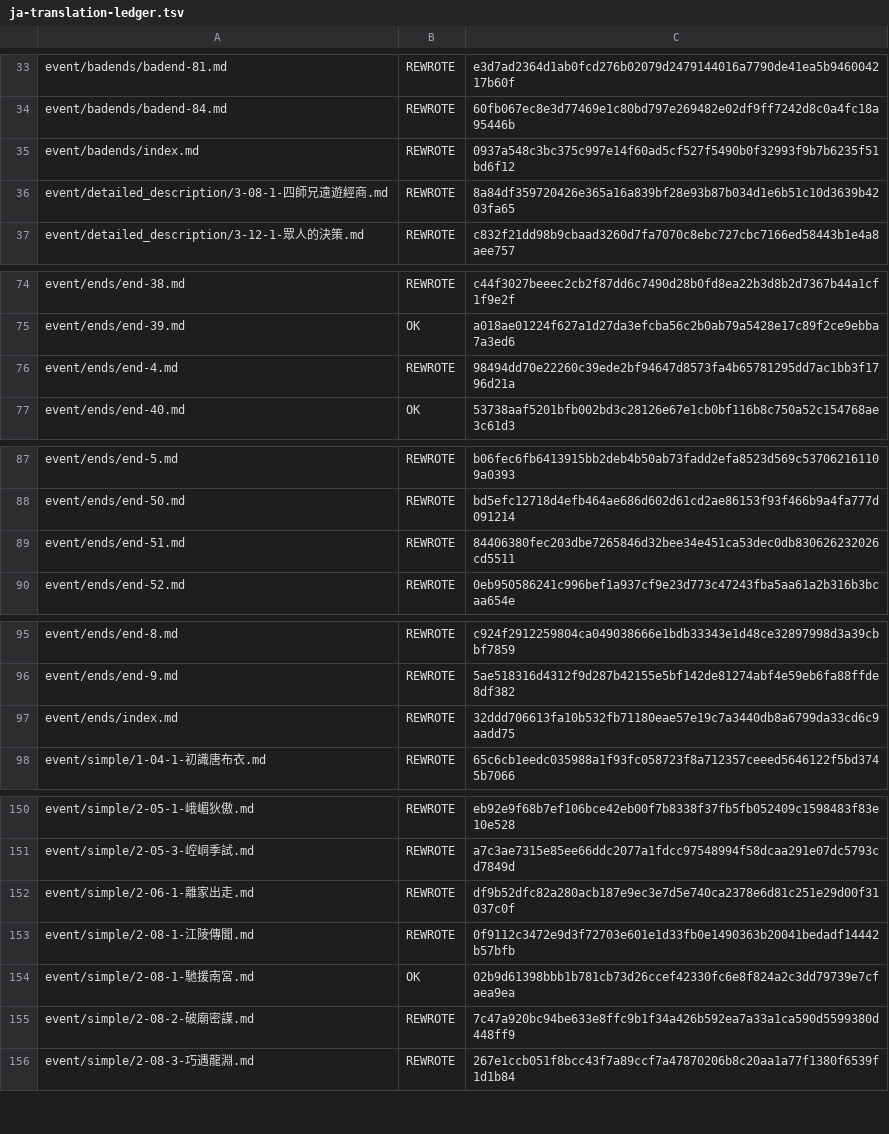
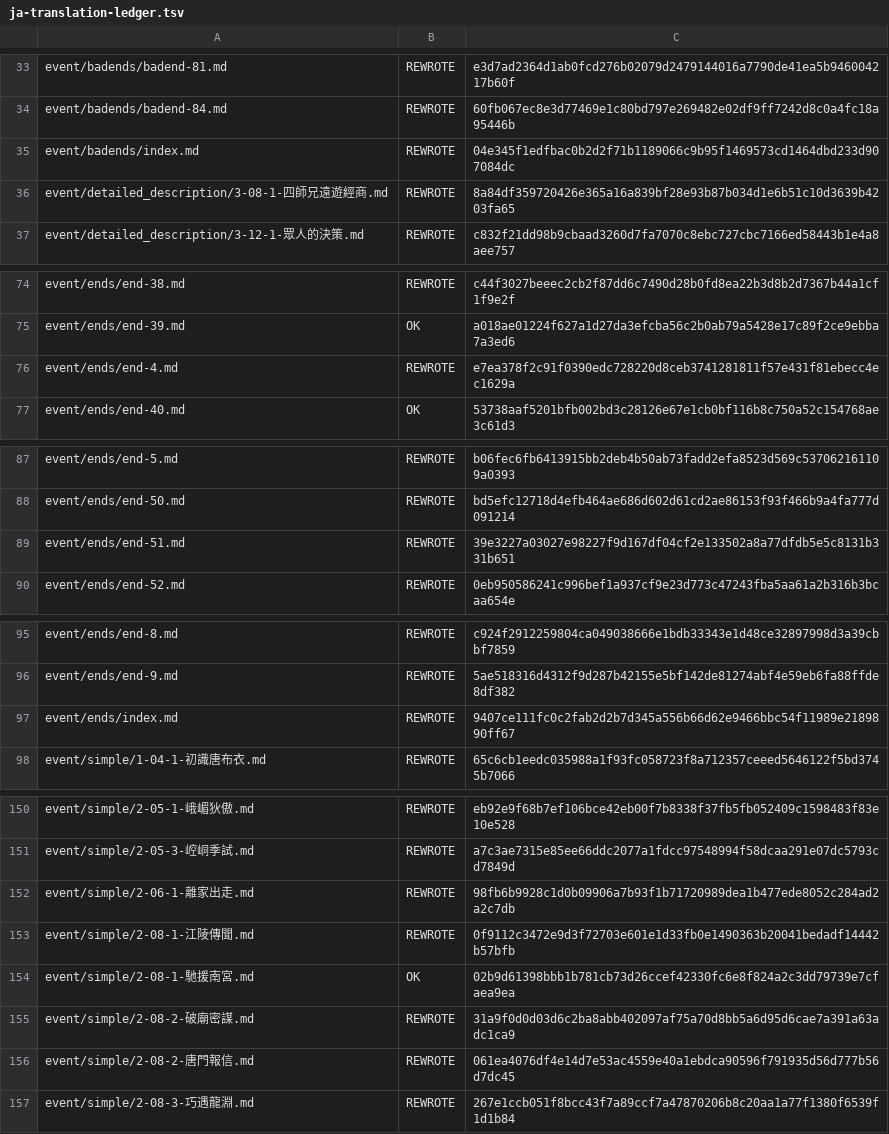
Before and after one commit to NEXTAltair/LoM-wiki, a TSV file: tools/ja-translation-ledger.tsv, drawn as a sheet; only a part is shown, gaps mark what is left out.

Commit message:
docs(ja): upstream 1ad369c0 追従分の日本語反映 — 破廟線の新イベント「唐門への報告」ほか
upstream (Mr-Smilin/LoM-wiki) が 06587cb7..1ad369c0 で破廟線の記述を整理し、
新イベントページ 2-08-2-唐門報信 を追加したため、その内容を日本語版へ反映する。

- docs/ja/event/simple/2-08-2-唐門報信.md (新規): 繁体字版183行の8段階
  タイムラインを訳出。title は兄弟ページに倣い「唐門への報告 (唐門報信)」。
  内部フラグ「破廟資訊量」の 1/2/3 は数値を出さず情報量の大小として記述
- docs/ja/event/simple/2-06-1-離家出走.md: upstream の全面改稿に追従。
  旧 <span title> ツールチップ方式から、階段名称つきテーブル+数値効果の
  箇条書き方式へ作り直し。数値効果42件・判定条件37件を原文と照合済み
- docs/ja/event/simple/2-08-2-破廟密謀.md: イベント時間節の追加と、
  唐門への報告イベントへの遷移4箇所をリンク化
- docs/ja/event/ends/end-51.md: 条件の箇条書き4項目を、upstream に倣って
  唐門への報告ページ参照の1行へ集約
- docs/ja/event/ends/end-4.md, ends/index.md, badends/index.md: 死亡条件・
  到達条件の散文説明を破廟密謀/唐門への報告ページ参照へ置換 (計9箇所)
- tools/ja-translation-ledger.tsv: 上記7ファイルの sha256 を更新、
  唐門報信の行を新規追加

リンクラベルは全7箇所を新ページの frontmatter title「唐門への報告」に統一した
(作業中に「唐門への急報」との揺れが生じたため。LABEL ゲートは完全一致を要求する)。

検証: checkJaTranslation.js 全指標 0 / LABEL 新規 0、npm run docs:build clean。
badends 一覧はページ本体が client 描画のため、dist の html ではなく
assets チャンク側でリンク7件の生成を確認した。

```diff
--- a/tools/ja-translation-ledger.tsv
+++ b/tools/ja-translation-ledger.tsv
@@ -34,3 +34,3 @@ event/badends/badend-81.md	REWROTE	e3d7ad2364d1ab0fcd276b02079d2479144016a7790de
 event/badends/badend-84.md	REWROTE	60fb067ec8e3d77469e1c80bd797e269482e02df9ff7242d8c0a4fc18a95446b
-event/badends/index.md	REWROTE	0937a548c3bc375c997e14f60ad5cf527f5490b0f32993f9b7b6235f51bd6f12
+event/badends/index.md	REWROTE	04e345f1edfbac0b2d2f71b1189066c9b95f1469573cd1464dbd233d907084dc
 event/detailed_description/3-08-1-四師兄遠遊經商.md	REWROTE	8a84df359720426e365a16a839bf28e93b87b034d1e6b51c10d3639b4203fa65
@@ -75,3 +75,3 @@ event/ends/end-38.md	REWROTE	c44f3027beeec2cb2f87dd6c7490d28b0fd8ea22b3d8b2d7367
 event/ends/end-39.md	OK	a018ae01224f627a1d27da3efcba56c2b0ab79a5428e17c89f2ce9ebba7a3ed6
-event/ends/end-4.md	REWROTE	98494dd70e22260c39ede2bf94647d8573fa4b65781295dd7ac1bb3f1796d21a
+event/ends/end-4.md	REWROTE	e7ea378f2c91f0390edc728220d8ceb3741281811f57e431f81ebecc4ec1629a
 event/ends/end-40.md	OK	53738aaf5201bfb002bd3c28126e67e1cb0bf116b8c750a52c154768ae3c61d3
@@ -88,3 +88,3 @@ event/ends/end-5.md	REWROTE	b06fec6fb6413915bb2deb4b50ab73fadd2efa8523d569c53706
 event/ends/end-50.md	REWROTE	bd5efc12718d4efb464ae686d602d61cd2ae86153f93f466b9a4fa777d091214
-event/ends/end-51.md	REWROTE	84406380fec203dbe7265846d32bee34e451ca53dec0db830626232026cd5511
+event/ends/end-51.md	REWROTE	39e3227a03027e98227f9d167df04cf2e133502a8a77dfdb5e5c8131b331b651
 event/ends/end-52.md	REWROTE	0eb950586241c996bef1a937cf9e23d773c47243fba5aa61a2b316b3bcaa654e
@@ -96,3 +96,3 @@ event/ends/end-8.md	REWROTE	c924f2912259804ca049038666e1bdb33343e1d48ce32897998d
 event/ends/end-9.md	REWROTE	5ae518316d4312f9d287b42155e5bf142de81274abf4e59eb6fa88ffde8df382
-event/ends/index.md	REWROTE	32ddd706613fa10b532fb71180eae57e19c7a3440db8a6799da33cd6c9aadd75
+event/ends/index.md	REWROTE	9407ce111fc0c2fab2d2b7d345a556b66d62e9466bbc54f11989e2189890ff67
 event/simple/1-04-1-初識唐布衣.md	REWROTE	65c6cb1eedc035988a1f93fc058723f8a712357ceeed5646122f5bd3745b7066
@@ -151,6 +151,7 @@ event/simple/2-05-1-峨嵋狄傲.md	REWROTE	eb92e9f68b7ef106bce42eb00f7b8338f37f
 event/simple/2-05-3-崆峒季試.md	REWROTE	a7c3ae7315e85ee66ddc2077a1fdcc97548994f58dcaa291e07dc5793cd7849d
-event/simple/2-06-1-離家出走.md	REWROTE	df9b52dfc82a280acb187e9ec3e7d5e740ca2378e6d81c251e29d00f31037c0f
+event/simple/2-06-1-離家出走.md	REWROTE	98fb6b9928c1d0b09906a7b93f1b71720989dea1b477ede8052c284ad2a2c7db
 event/simple/2-08-1-江陵傳聞.md	REWROTE	0f9112c3472e9d3f72703e601e1d33fb0e1490363b20041bedadf14442b57bfb
 event/simple/2-08-1-馳援南宮.md	OK	02b9d61398bbb1b781cb73d26ccef42330fc6e8f824a2c3dd79739e7cfaea9ea
-event/simple/2-08-2-破廟密謀.md	REWROTE	7c47a920bc94be633e8ffc9b1f34a426b592ea7a33a1ca590d5599380d448ff9
+event/simple/2-08-2-破廟密謀.md	REWROTE	31a9f0d0d03d6c2ba8abb402097af75a70d8bb5a6d95d6cae7a391a63adc1ca9
+event/simple/2-08-2-唐門報信.md	REWROTE	061ea4076df4e14d7e53ac4559e40a1ebdca90596f791935d56d777b56d7dc45
 event/simple/2-08-3-巧遇龍淵.md	REWROTE	267e1ccb051f8bcc43f7a89ccf7a47870206b8c20aa1a77f1380f6539f1d1b84
```
Also changed, not shown: 7 other files.
